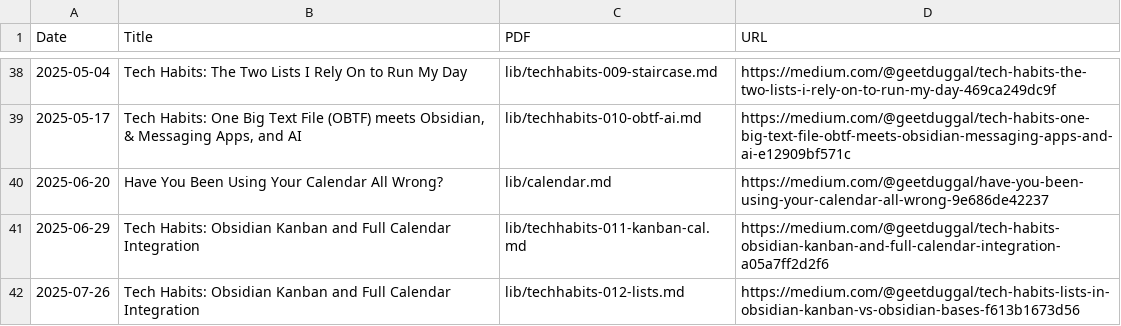
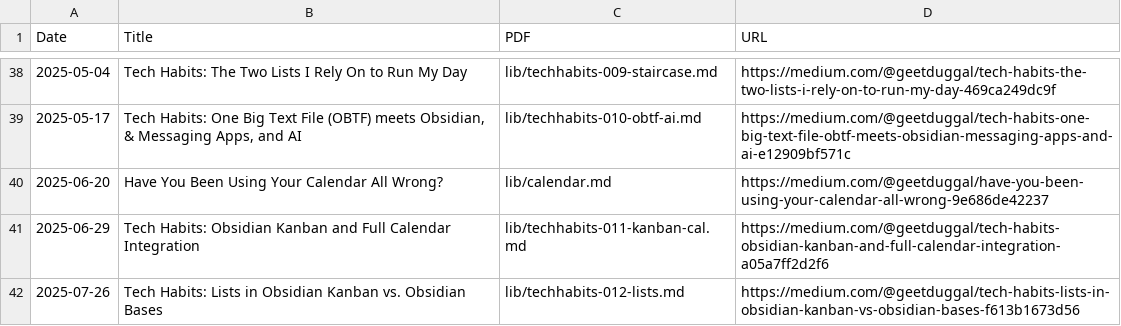
Before and after one commit to geetduggal/geetduggal.github.io, a CSV file: articles.csv, drawn as a sheet; only a part is shown, gaps mark what is left out.

Commit message:
wip

```diff
--- a/articles.csv
+++ b/articles.csv
@@ -41,2 +41,2 @@ Date,Title,PDF,URL
 2025-06-29,"Tech Habits: Obsidian Kanban and Full Calendar Integration",lib/techhabits-011-kanban-cal.md,https://medium.com/@geetduggal/tech-habits-obsidian-kanban-and-full-calendar-integration-a05a7ff2d2f6
-2025-07-26,"Tech Habits: Obsidian Kanban and Full Calendar Integration",lib/techhabits-012-lists.md,https://medium.com/@geetduggal/tech-habits-lists-in-obsidian-kanban-vs-obsidian-bases-f613b1673d56
+2025-07-26,"Tech Habits: Lists in Obsidian Kanban vs. Obsidian Bases",lib/techhabits-012-lists.md,https://medium.com/@geetduggal/tech-habits-lists-in-obsidian-kanban-vs-obsidian-bases-f613b1673d56
```
